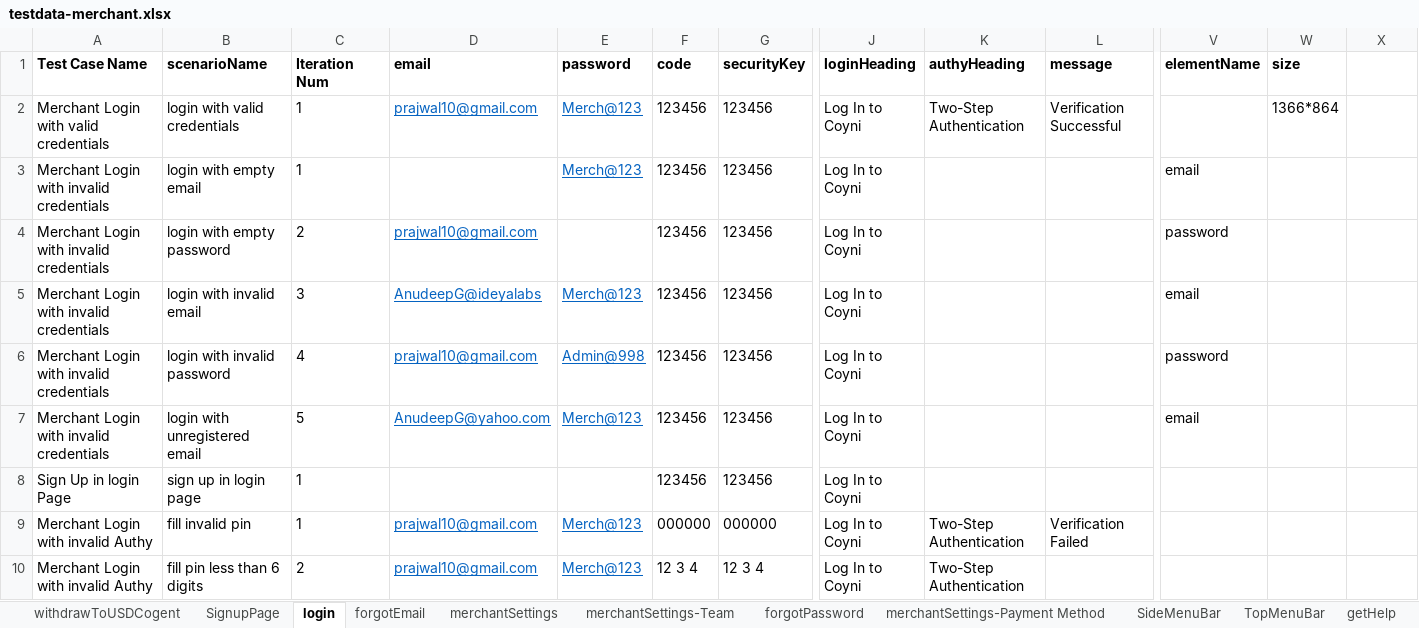
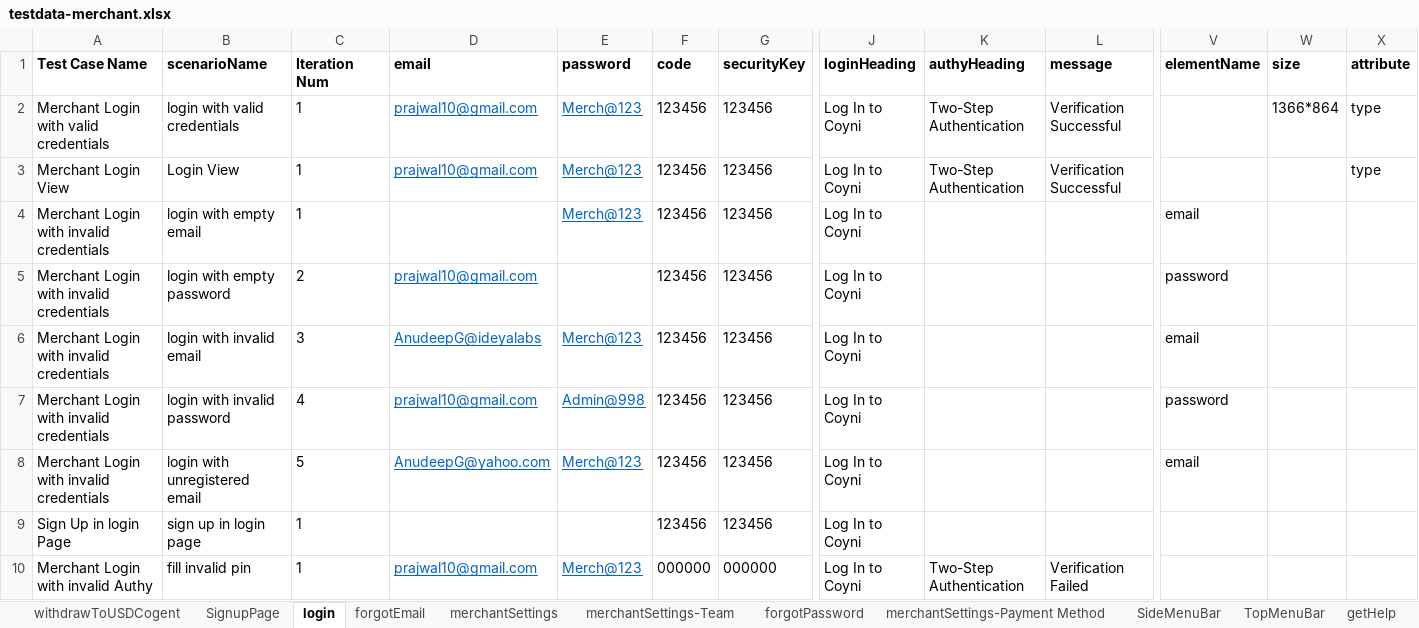
Before and after one commit to RameshNaikRR/Automation, an Excel workbook: Web/coyni/resources/testdata-merchant.xlsx, sheet login, drawn as a sheet; only a part is shown, gaps mark what is left out; the shorter side is filled out with more unchanged rows; values as stored, in another font and other column widths than the file's, no borders; rows hold the shown columns only; the diff names each change by its address in the sheet, - before the commit and + after, or states it on an @@ line.

Commit message:
Modified Test methods for Merchant Portal

```diff
--- a/Web/coyni/resources/testdata-merchant.xlsx (sheet login)
+++ b/Web/coyni/resources/testdata-merchant.xlsx (sheet login)
-X1: (empty)
+X1: attribute
-X2 (attribute): (empty)
+X2 (attribute): type
+row 3: Merchant Login View | Login View | 1 | prajwal10@gmail.com | Merch@123 | 123456 | 123456 | Log In to Coyni | Two-Step Authentication | Verification Successful |  |  | type
```
Also changed, not shown: sheet SignupPage, Web/coyni/resources/TestScript-merchant.xlsx, 7 other files.
